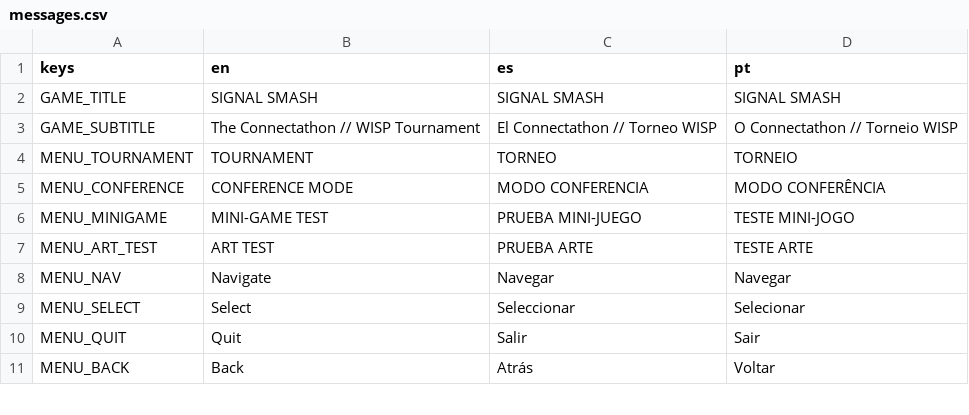
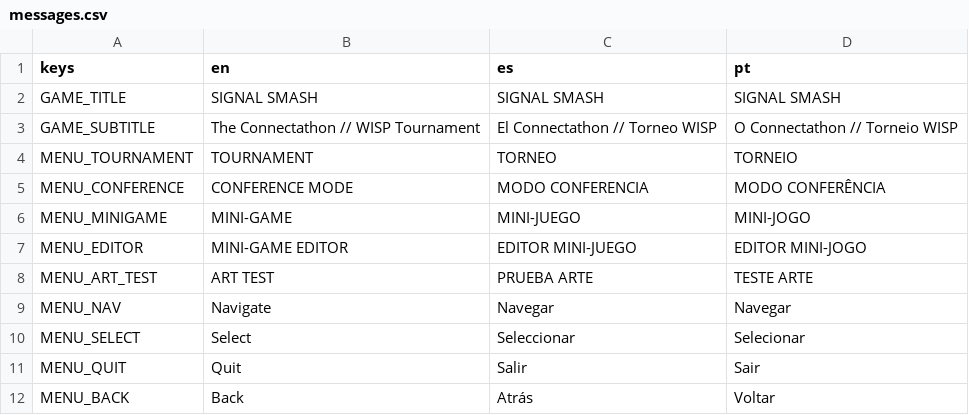
Before and after one commit to mrhobbes79/signal-smash, a CSV file: data/localization/messages.csv, drawn as a sheet; only a part is shown.

```diff
--- a/data/localization/messages.csv
+++ b/data/localization/messages.csv
@@ -5,3 +5,4 @@ MENU_TOURNAMENT,TOURNAMENT,TORNEO,TORNEIO
 MENU_CONFERENCE,CONFERENCE MODE,MODO CONFERENCIA,MODO CONFERÊNCIA
-MENU_MINIGAME,MINI-GAME TEST,PRUEBA MINI-JUEGO,TESTE MINI-JOGO
+MENU_MINIGAME,MINI-GAME,MINI-JUEGO,MINI-JOGO
+MENU_EDITOR,MINI-GAME EDITOR,EDITOR MINI-JUEGO,EDITOR MINI-JOGO
 MENU_ART_TEST,ART TEST,PRUEBA ARTE,TESTE ARTE
```
Also changed, not shown: 30 other files.
